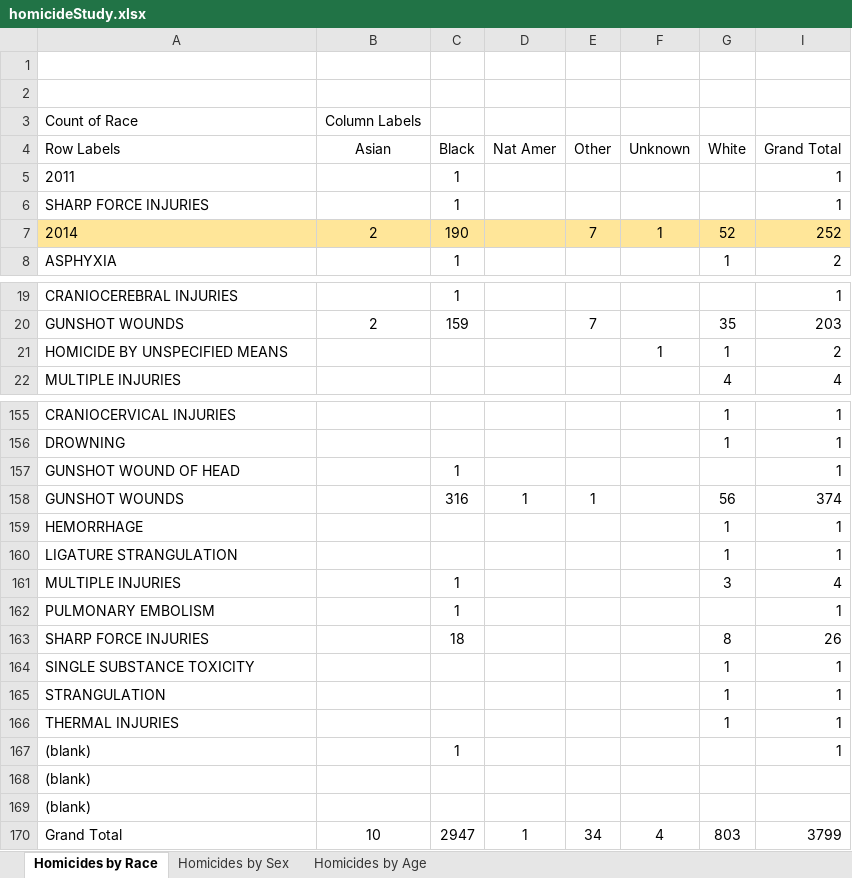
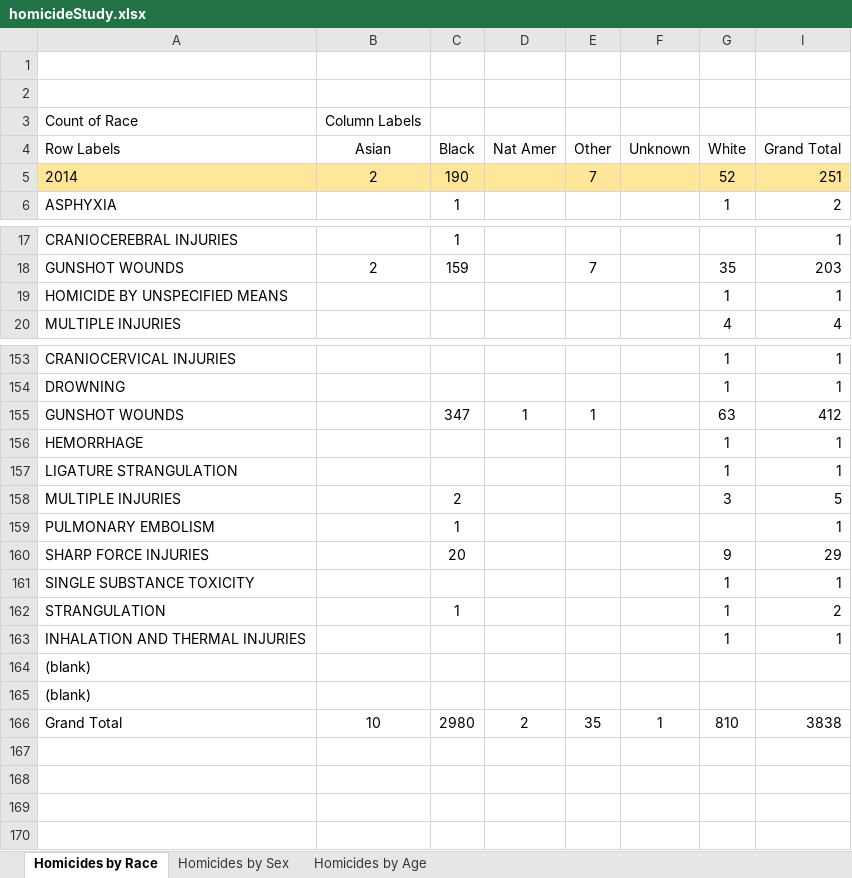
Before and after one commit to whimdriven/meca, an Excel workbook: homicideStudy.xlsx, sheet Homicides by Race, drawn as a sheet; only a part is shown, gaps mark what is left out; values as stored, in another font and other column widths than the file's, no borders; removed rows and columns are numbered as before the commit, all else as after; the diff covers the shown part only; the diff names each change by its address in the sheet, - before the commit and + after, or states it on an @@ line.

Commit message:
Homicide Study as of 21 September 2019

```diff
--- a/homicideStudy.xlsx (sheet Homicides by Race)
+++ b/homicideStudy.xlsx (sheet Homicides by Race)
-row 5: 2011 |  | 1 |  |  |  |  | 1
-row 6: SHARP FORCE INJURIES |  | 1 |  |  |  |  | 1
-F5 (Unknown): 1
+F5 (Unknown): (empty)
-I5 (Grand Total): 252
+I5 (Grand Total): 251
-F19 (Unknown): 1
+F19 (Unknown): (empty)
-I19 (Grand Total): 2
+I19 (Grand Total): 1
-row 157: GUNSHOT WOUND OF HEAD |  | 1 |  |  |  |  | 1
-C155 (Black): 316
+C155 (Black): 347
-G155 (White): 56
+G155 (White): 63
-I155 (Grand Total): 374
+I155 (Grand Total): 412
-C158 (Black): 1
+C158 (Black): 2
-I158 (Grand Total): 4
+I158 (Grand Total): 5
-row 163: SHARP FORCE INJURIES |  | 18 |  |  |  | 8 | 26
+row 160: SHARP FORCE INJURIES |  | 20 |  |  |  | 9 | 29
-C162 (Black): (empty)
+C162 (Black): 1
-I162 (Grand Total): 1
+I162 (Grand Total): 2
-A163 (Row Labels): THERMAL INJURIES
+A163 (Row Labels): INHALATION AND THERMAL INJURIES
-row 167: (blank) |  | 1 |  |  |  |  | 1
-row 170: Grand Total | 10 | 2947 | 1 | 34 | 4 | 803 | 3799
+row 166: Grand Total | 10 | 2980 | 2 | 35 | 1 | 810 | 3838
```
Also changed, not shown: 5 added rows, 5 removed rows and 43 edited cells elsewhere in this sheet, sheet Homicides by Sex, sheet Homicides by Age.
